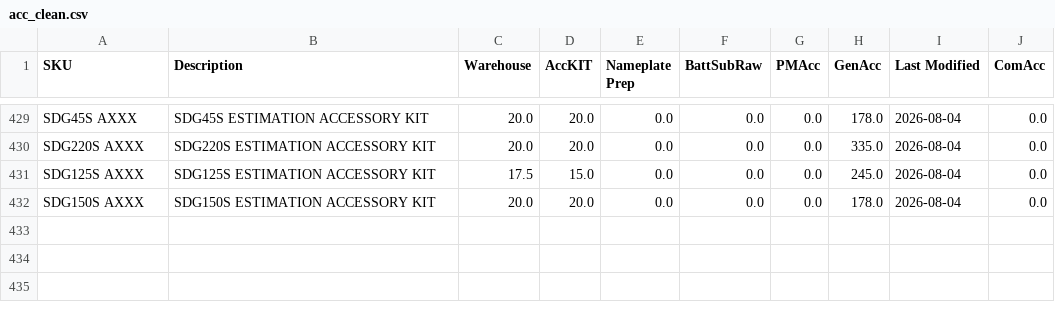
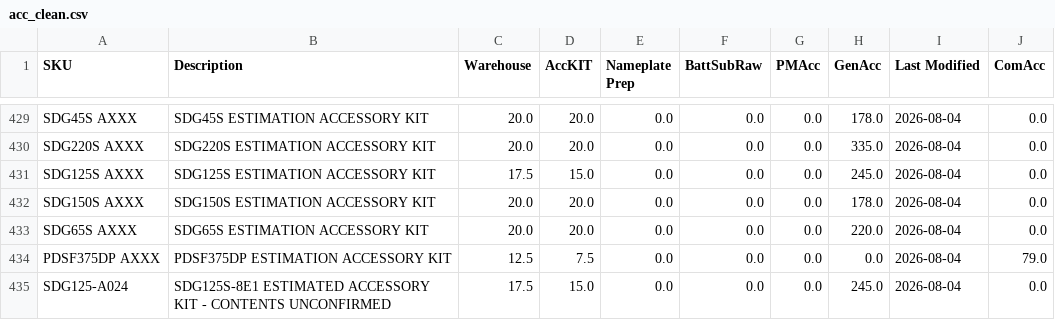
Before and after one commit to tritoan156/labor_model, a CSV file: data/acc_clean.csv, drawn as a sheet; only a part is shown, gaps mark what is left out; the diff names each change by its address in the sheet, - before the commit and + after, or states it on an @@ line.

```diff
--- a/data/acc_clean.csv
+++ b/data/acc_clean.csv
+row 433: SDG65S AXXX | SDG65S ESTIMATION ACCESSORY KIT | 20.0 | 20.0 | 0.0 | 0.0 | 0.0 | 220.0 | 2026-08-04 | 0.0
+row 434: PDSF375DP AXXX | PDSF375DP ESTIMATION ACCESSORY KIT | 12.5 | 7.5 | 0.0 | 0.0 | 0.0 | 0.0 | 2026-08-04 | 79.0
+row 435: SDG125-A024 | SDG125S-8E1 ESTIMATED ACCESSORY KIT - CONTENTS UNCONFIRMED | 17.5 | 15.0 | 0.0 | 0.0 | 0.0 | 245.0 | 2026-08-04 | 0.0
```
Also changed, not shown: data/machine_clean.csv, 2 other files.
